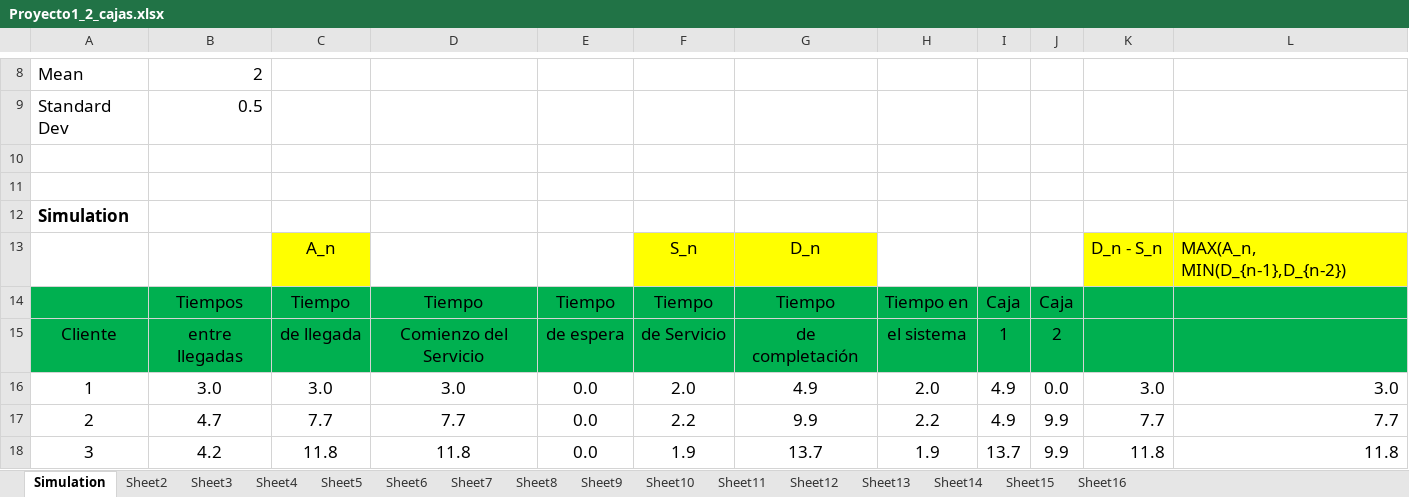
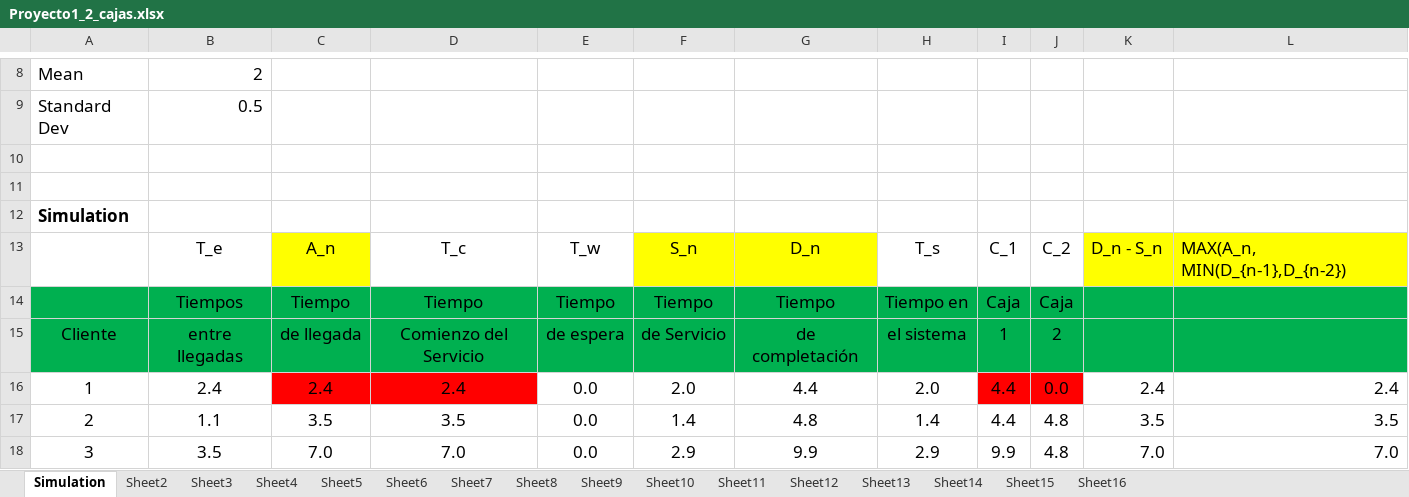
Before and after one commit to RudiksChess/UVG-ModelacionYSimulacion-Notas-6-Semestre, an Excel workbook: Proyecto 1/Proyecto1_2_cajas.xlsx, sheet Simulation, drawn as a sheet; only a part is shown, gaps mark what is left out; values as stored, in another font and other column widths than the file's, no borders; removed rows and columns are numbered as before the commit, all else as after; the diff covers the shown part only; the diff names each change by its address in the sheet, - before the commit and + after, or states it on an @@ line.

```diff
--- a/Proyecto 1/Proyecto1_2_cajas.xlsx (sheet Simulation)
+++ b/Proyecto 1/Proyecto1_2_cajas.xlsx (sheet Simulation)
-row 13:  |  | A_n |  |  | S_n | D_n |  |  |  | D_n - S_n | MAX(A_n, MIN(D_{n-1},D_{n-2})
+row 13:  | T_e | A_n | T_c | T_w | S_n | D_n | T_s | C_1 | C_2 | D_n - S_n | MAX(A_n, MIN(D_{n-1},D_{n-2})
-B16: 3.0
+B16: 2.4
-C16: 3.0
+C16: 2.4
-C16:D16 fill: none
+C16:D16 fill: #FF0000
-D16: 3.0
+D16: 2.4
-G16: 4.9
+G16: 4.4
-I16:I17: 4.9
+I16:I17: 4.4
-I16:J16 fill: none
+I16:J16 fill: #FF0000
-K16: 3.0
+K16: 2.4
-L16: 3.0
+L16: 2.4
-B17: 4.7
+B17: 1.1
-C17: 7.7
+C17: 3.5
-D17: 7.7
+D17: 3.5
-F17: 2.2
+F17: 1.4
-G17: 9.9
+G17: 4.8
-H17: 2.2
+H17: 1.4
-J17:J18: 9.9
+J17:J18: 4.8
-K17: 7.7
+K17: 3.5
-L17: 7.7
+L17: 3.5
-B18: 4.2
+B18: 3.5
-C18: 11.8
+C18: 7.0
-D18: 11.8
+D18: 7.0
-F18: 1.9
+F18: 2.9
-G18: 13.7
+G18: 9.9
-H18: 1.9
+H18: 2.9
-I18: 13.7
+I18: 9.9
-K18: 11.8
+K18: 7.0
-L18: 11.8
+L18: 7.0
```
Also changed, not shown: 71 edited cells elsewhere in this sheet, hidden cells, 1 other file.
